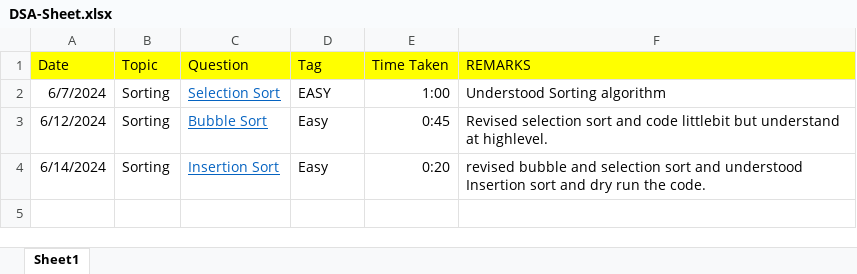
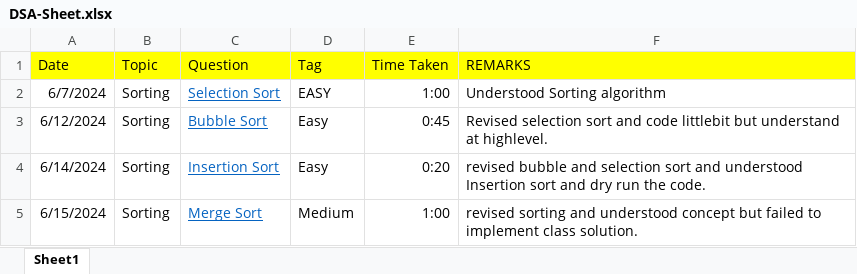
Before and after one commit to THARMATT/2024, an Excel workbook: Track/Daily/DSA-Sheet.xlsx, sheet Sheet1, drawn as a sheet; values as stored, in another font and other column widths than the file's, no borders; the diff names each change by its address in the sheet, - before the commit and + after, or states it on an @@ line.

```diff
--- a/Track/Daily/DSA-Sheet.xlsx (sheet Sheet1)
+++ b/Track/Daily/DSA-Sheet.xlsx (sheet Sheet1)
+row 5: 6/15/2024 | Sorting | Merge Sort | Medium | 1:00 | revised sorting and understood concept but failed to implement class solution.
```
Also changed, not shown: 2 other files.
